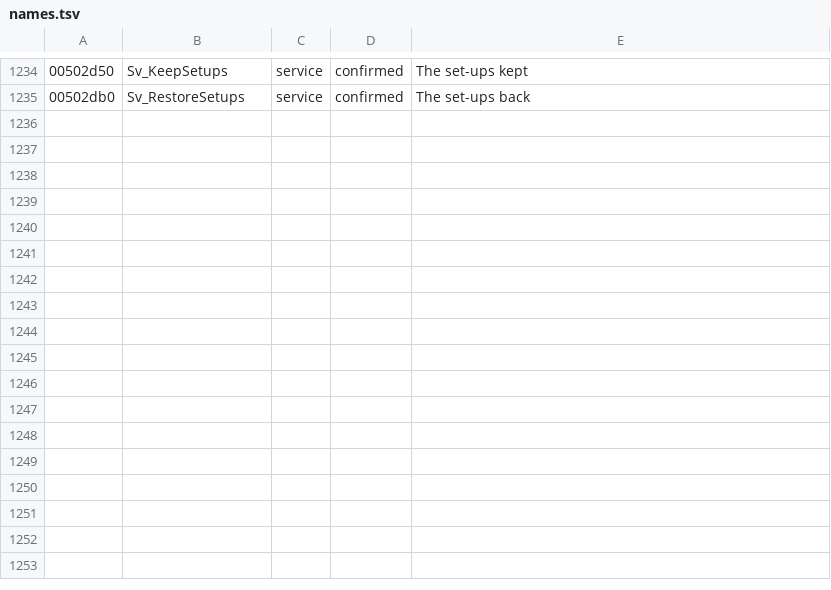
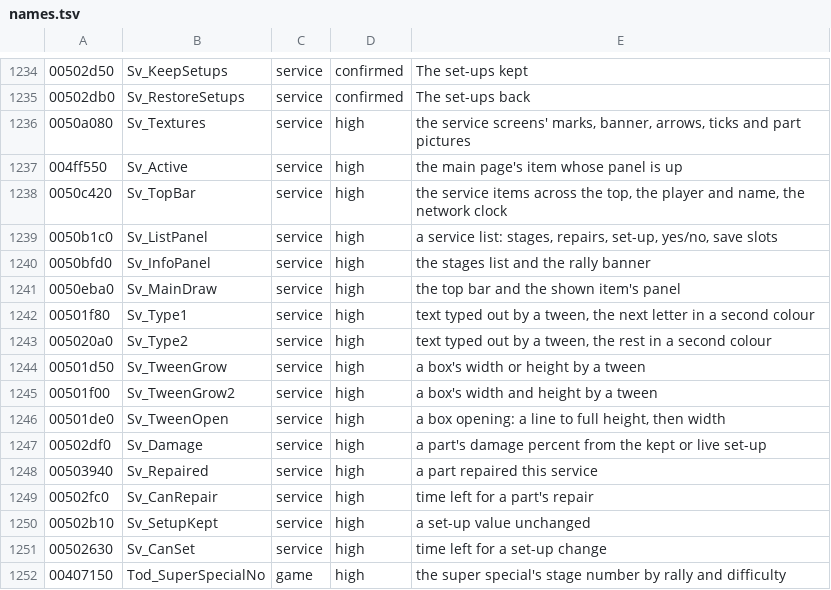
Before and after one commit to emdzej/opencmr2, a TSV file: tools/ghidra/names.tsv, drawn as a sheet; only a part is shown, gaps mark what is left out; the diff names each change by its address in the sheet, - before the commit and + after, or states it on an @@ line.

```diff
--- a/tools/ghidra/names.tsv
+++ b/tools/ghidra/names.tsv
+row 1236: 0050a080 | Sv_Textures | service | high | the service screens' marks, banner, arrows, ticks and part pictures
+row 1237: 004ff550 | Sv_Active | service | high | the main page's item whose panel is up
+row 1238: 0050c420 | Sv_TopBar | service | high | the service items across the top, the player and name, the network clock
+row 1239: 0050b1c0 | Sv_ListPanel | service | high | a service list: stages, repairs, set-up, yes/no, save slots
+row 1240: 0050bfd0 | Sv_InfoPanel | service | high | the stages list and the rally banner
+row 1241: 0050eba0 | Sv_MainDraw | service | high | the top bar and the shown item's panel
+row 1242: 00501f80 | Sv_Type1 | service | high | text typed out by a tween, the next letter in a second colour
+row 1243: 005020a0 | Sv_Type2 | service | high | text typed out by a tween, the rest in a second colour
+row 1244: 00501d50 | Sv_TweenGrow | service | high | a box's width or height by a tween
+row 1245: 00501f00 | Sv_TweenGrow2 | service | high | a box's width and height by a tween
+row 1246: 00501de0 | Sv_TweenOpen | service | high | a box opening: a line to full height, then width
+row 1247: 00502df0 | Sv_Damage | service | high | a part's damage percent from the kept or live set-up
+row 1248: 00503940 | Sv_Repaired | service | high | a part repaired this service
+row 1249: 00502fc0 | Sv_CanRepair | service | high | time left for a part's repair
+row 1250: 00502b10 | Sv_SetupKept | service | high | a set-up value unchanged
+row 1251: 00502630 | Sv_CanSet | service | high | time left for a set-up change
+row 1252: 00407150 | Tod_SuperSpecialNo | game | high | the super special's stage number by rally and difficulty
```
Also changed, not shown: 4 other files.
